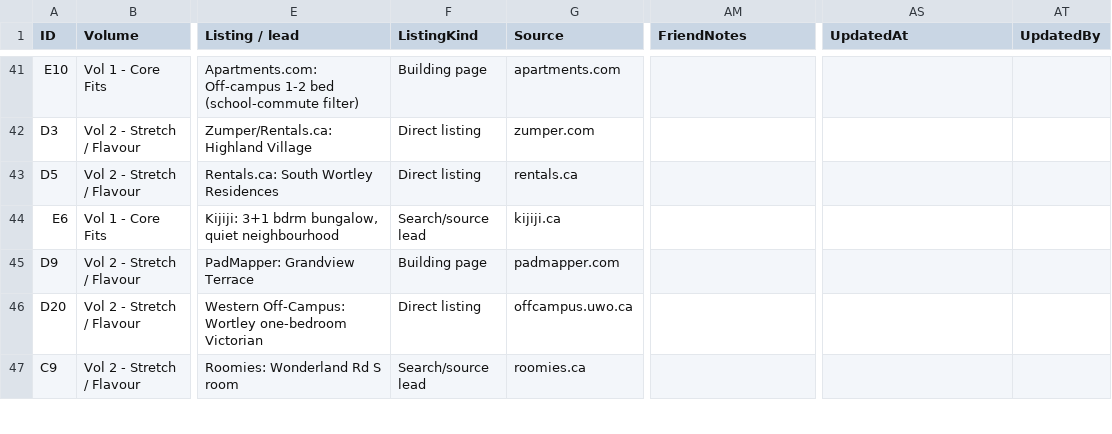
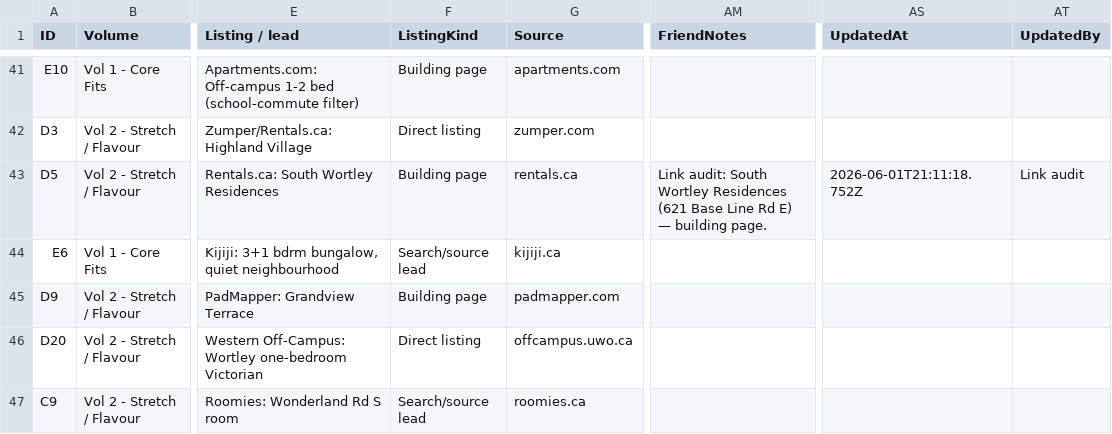
Before and after one commit to Azr-Erzr/oiart-rental-finder, a CSV file: oiart_listings.csv, drawn as a sheet; only a part is shown, gaps mark what is left out; the diff covers the shown part only; the diff names each change by its address in the sheet, - before the commit and + after, or states it on an @@ line.

```diff
--- a/oiart_listings.csv
+++ b/oiart_listings.csv
-F43 (ListingKind): Direct listing
+F43 (ListingKind): Building page
-AM43 (FriendNotes): (empty)
+AM43 (FriendNotes): Link audit: South Wortley Residences (621 Base Line Rd E) — building page.
-AS43 (UpdatedAt): (empty)
+AS43 (UpdatedAt): 2026-06-01T21:11:18.752Z
-AT43 (UpdatedBy): (empty)
+AT43 (UpdatedBy): Link audit
```
Also changed, not shown: 61 edited cells elsewhere in this file, 1 other file.
